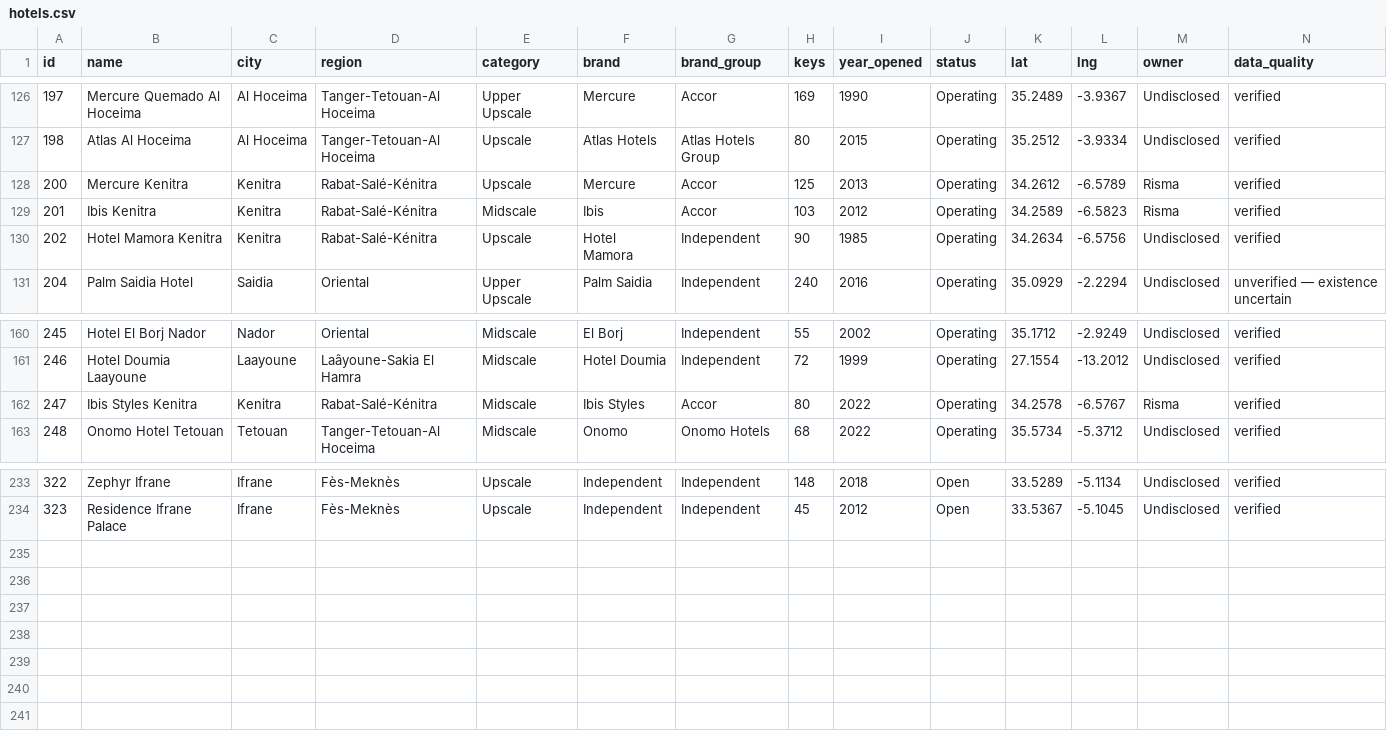
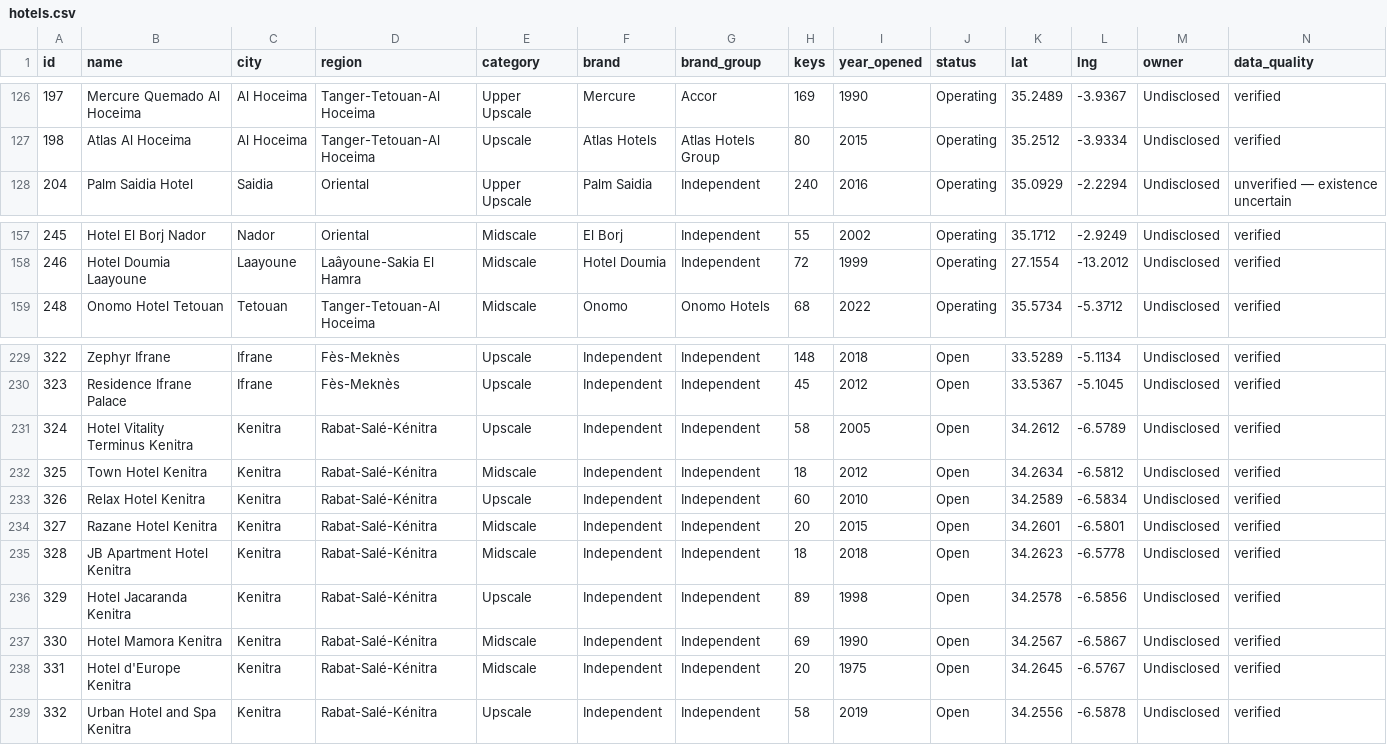
Before and after one commit to oaddahre/hospitalityiq, a CSV file: hotels.csv, drawn as a sheet; only a part is shown, gaps mark what is left out.

```diff
--- a/hotels.csv
+++ b/hotels.csv
@@ -127,5 +127,2 @@ id,name,city,region,category,brand,brand_group,keys,year_opened,status,lat,lng,o
 198,Atlas Al Hoceima,Al Hoceima,Tanger-Tetouan-Al Hoceima,Upscale,Atlas Hotels,Atlas Hotels Group,80,2015,Operating,35.2512,-3.9334,Undisclosed,verified
-200,Mercure Kenitra,Kenitra,Rabat-Salé-Kénitra,Upscale,Mercure,Accor,125,2013,Operating,34.2612,-6.5789,Risma,verified
-201,Ibis Kenitra,Kenitra,Rabat-Salé-Kénitra,Midscale,Ibis,Accor,103,2012,Operating,34.2589,-6.5823,Risma,verified
-202,Hotel Mamora Kenitra,Kenitra,Rabat-Salé-Kénitra,Upscale,Hotel Mamora,Independent,90,1985,Operating,34.2634,-6.5756,Undisclosed,verified
 204,Palm Saidia Hotel,Saidia,Oriental,Upper Upscale,Palm Saidia,Independent,240,2016,Operating,35.0929,-2.2294,Undisclosed,unverified — existence uncertain
@@ -161,3 +158,2 @@ id,name,city,region,category,brand,brand_group,keys,year_opened,status,lat,lng,o
 246,Hotel Doumia Laayoune,Laayoune,Laâyoune-Sakia El Hamra,Midscale,Hotel Doumia,Independent,72,1999,Operating,27.1554,-13.2012,Undisclosed,verified
-247,Ibis Styles Kenitra,Kenitra,Rabat-Salé-Kénitra,Midscale,Ibis Styles,Accor,80,2022,Operating,34.2578,-6.5767,Risma,verified
 248,Onomo Hotel Tetouan,Tetouan,Tanger-Tetouan-Al Hoceima,Midscale,Onomo,Onomo Hotels,68,2022,Operating,35.5734,-5.3712,Undisclosed,verified
@@ -234 +230,10 @@ id,name,city,region,category,brand,brand_group,keys,year_opened,status,lat,lng,o
 323,Residence Ifrane Palace,Ifrane,Fès-Meknès,Upscale,Independent,Independent,45,2012,Open,33.5367,-5.1045,Undisclosed,verified
+324,Hotel Vitality Terminus Kenitra,Kenitra,Rabat-Salé-Kénitra,Upscale,Independent,Independent,58,2005,Open,34.2612,-6.5789,Undisclosed,verified
+325,Town Hotel Kenitra,Kenitra,Rabat-Salé-Kénitra,Midscale,Independent,Independent,18,2012,Open,34.2634,-6.5812,Undisclosed,verified
+326,Relax Hotel Kenitra,Kenitra,Rabat-Salé-Kénitra,Upscale,Independent,Independent,60,2010,Open,34.2589,-6.5834,Undisclosed,verified
+327,Razane Hotel Kenitra,Kenitra,Rabat-Salé-Kénitra,Midscale,Independent,Independent,20,2015,Open,34.2601,-6.5801,Undisclosed,verified
+328,JB Apartment Hotel Kenitra,Kenitra,Rabat-Salé-Kénitra,Midscale,Independent,Independent,18,2018,Open,34.2623,-6.5778,Undisclosed,verified
+329,Hotel Jacaranda Kenitra,Kenitra,Rabat-Salé-Kénitra,Upscale,Independent,Independent,89,1998,Open,34.2578,-6.5856,Undisclosed,verified
+330,Hotel Mamora Kenitra,Kenitra,Rabat-Salé-Kénitra,Midscale,Independent,Independent,69,1990,Open,34.2567,-6.5867,Undisclosed,verified
+331,Hotel d'Europe Kenitra,Kenitra,Rabat-Salé-Kénitra,Midscale,Independent,Independent,20,1975,Open,34.2645,-6.5767,Undisclosed,verified
+332,Urban Hotel and Spa Kenitra,Kenitra,Rabat-Salé-Kénitra,Upscale,Independent,Independent,58,2019,Open,34.2556,-6.5878,Undisclosed,verified
```
Also changed, not shown: performance.csv.
